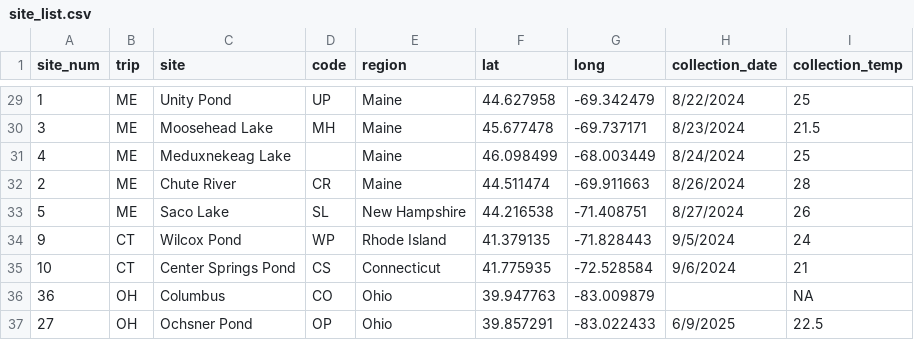
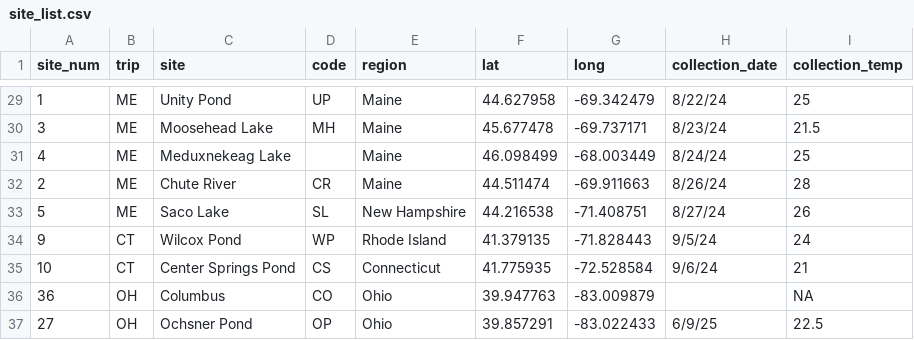
Before and after one commit to ZoopEcoEvo/diapt_ctmax_survey, a CSV file: Raw_data/site_list.csv, drawn as a sheet; only a part is shown, gaps mark what is left out; the diff covers the shown part only.

```diff
--- a/Raw_data/site_list.csv
+++ b/Raw_data/site_list.csv
@@ -29,9 +29,9 @@
-1,ME,Unity Pond,UP,Maine,44.627958,-69.342479,8/22/2024,25
-3,ME,Moosehead Lake,MH,Maine,45.677478,-69.737171,8/23/2024,21.5
-4,ME,Meduxnekeag Lake,,Maine,46.098499,-68.003449,8/24/2024,25
-2,ME,Chute River,CR,Maine,44.511474,-69.911663,8/26/2024,28
-5,ME,Saco Lake,SL,New Hampshire,44.216538,-71.408751,8/27/2024,26
-9,CT,Wilcox Pond,WP,Rhode Island,41.379135,-71.828443,9/5/2024,24
-10,CT,Center Springs Pond,CS,Connecticut ,41.775935,-72.528584,9/6/2024,21
+1,ME,Unity Pond,UP,Maine,44.627958,-69.342479,8/22/24,25
+3,ME,Moosehead Lake,MH,Maine,45.677478,-69.737171,8/23/24,21.5
+4,ME,Meduxnekeag Lake,,Maine,46.098499,-68.003449,8/24/24,25
+2,ME,Chute River,CR,Maine,44.511474,-69.911663,8/26/24,28
+5,ME,Saco Lake,SL,New Hampshire,44.216538,-71.408751,8/27/24,26
+9,CT,Wilcox Pond,WP,Rhode Island,41.379135,-71.828443,9/5/24,24
+10,CT,Center Springs Pond,CS,Connecticut ,41.775935,-72.528584,9/6/24,21
 36,OH,Columbus,CO,Ohio,39.947763,-83.009879,,NA
-27,OH,Ochsner Pond,OP,Ohio,39.857291,-83.022433,6/9/2025,22.5
+27,OH,Ochsner Pond,OP,Ohio,39.857291,-83.022433,6/9/25,22.5
```
Also changed, not shown: 28 edited cells elsewhere in this file, 47 other files.
